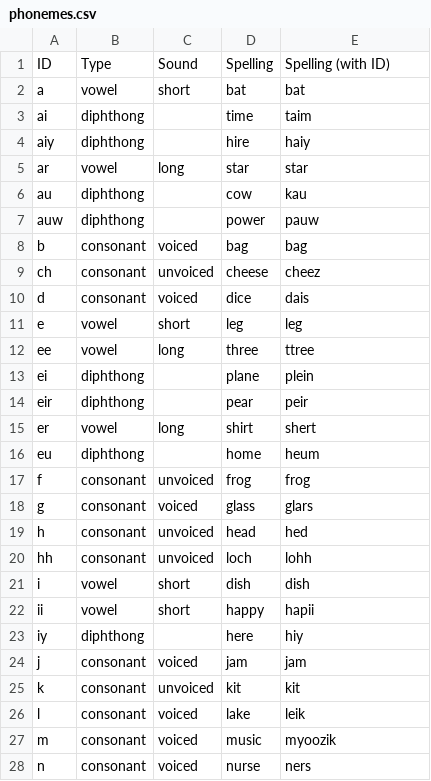
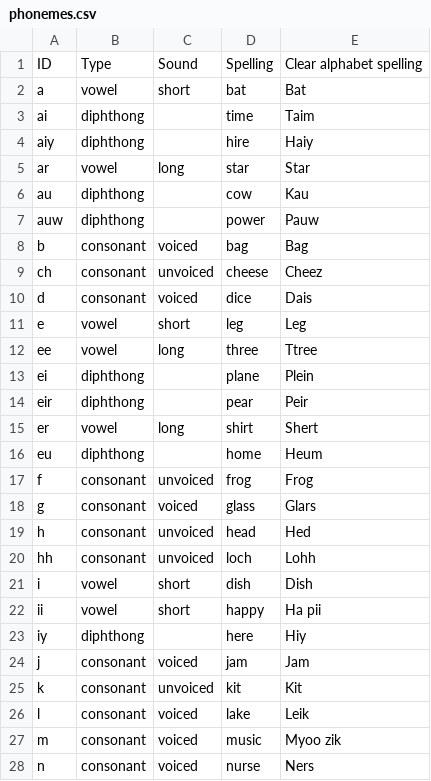
Before and after one commit to CRBR-A/HumanLanguagesEnglish, a CSV file: tables/Matt-Purland/phonemes.csv, drawn as a sheet; only a part is shown; the diff covers the shown part only.

Commit message:
corrected the "clear alphabet spelling"

```diff
--- a/tables/Matt-Purland/phonemes.csv
+++ b/tables/Matt-Purland/phonemes.csv
@@ -1,28 +1,28 @@
-ID,Type,Sound,Spelling,"Spelling (with ID)"
-a,vowel,short,bat,bat
-ai,diphthong,,time,taim
-aiy,diphthong,,hire,haiy
-ar,vowel,long,star,star
-au,diphthong,,cow,kau
-auw,diphthong,,power,pauw
-b,consonant,voiced,bag,bag
-ch,consonant,unvoiced,cheese,cheez
-d,consonant,voiced,dice,dais
-e,vowel,short,leg,leg
-ee,vowel,long,three,ttree
-ei,diphthong,,plane,plein
-eir,diphthong,,pear,peir
-er,vowel,long,shirt,shert
-eu,diphthong,,home,heum
-f,consonant,unvoiced,frog,frog
-g,consonant,voiced,glass,glars
-h,consonant,unvoiced,head,hed
-hh,consonant,unvoiced,loch,lohh
-i,vowel,short,dish,dish
-ii,vowel,short,happy,hapii
-iy,diphthong,,here,hiy
-j,consonant,voiced,jam,jam
-k,consonant,unvoiced,kit,kit
-l,consonant,voiced,lake,leik
-m,consonant,voiced,music,myoozik
-n,consonant,voiced,nurse,ners
+ID,Type,Sound,Spelling,"Clear alphabet spelling"
+a,vowel,short,bat,Bat
+ai,diphthong,,time,Taim
+aiy,diphthong,,hire,Haiy
+ar,vowel,long,star,Star
+au,diphthong,,cow,Kau
+auw,diphthong,,power,Pauw
+b,consonant,voiced,bag,Bag
+ch,consonant,unvoiced,cheese,Cheez
+d,consonant,voiced,dice,Dais
+e,vowel,short,leg,Leg
+ee,vowel,long,three,Ttree
+ei,diphthong,,plane,Plein
+eir,diphthong,,pear,Peir
+er,vowel,long,shirt,Shert
+eu,diphthong,,home,Heum
+f,consonant,unvoiced,frog,Frog
+g,consonant,voiced,glass,Glars
+h,consonant,unvoiced,head,Hed
+hh,consonant,unvoiced,loch,Lohh
+i,vowel,short,dish,Dish
+ii,vowel,short,happy,"Ha pii"
+iy,diphthong,,here,Hiy
+j,consonant,voiced,jam,Jam
+k,consonant,unvoiced,kit,Kit
+l,consonant,voiced,lake,Leik
+m,consonant,voiced,music,"Myoo zik"
+n,consonant,voiced,nurse,Ners
```
Also changed, not shown: 1 added row and 21 edited cells elsewhere in this file.
